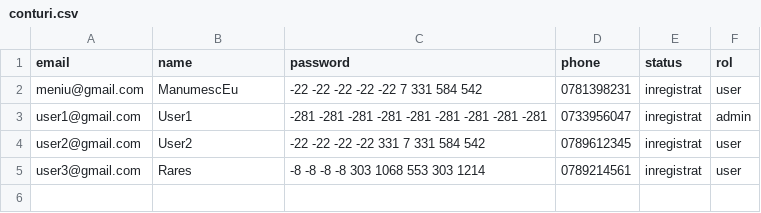
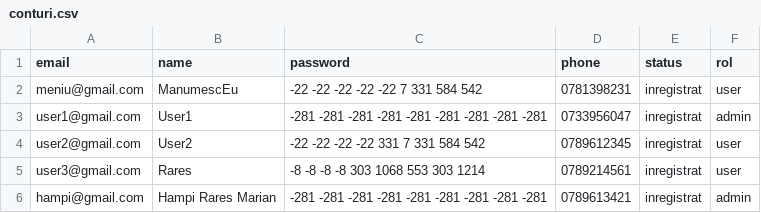
Before and after one commit to Rares-Hampi/lab8, a CSV file: csv/conturi.csv, drawn as a sheet; the diff names each change by its address in the sheet, - before the commit and + after, or states it on an @@ line.

```diff
--- a/csv/conturi.csv
+++ b/csv/conturi.csv
+row 6: hampi@gmail.com | Hampi Rares Marian | -281 -281 -281 -281 -281 -281 -281 -281 -281 | 0789613421 | inregistrat | admin
```
Also changed, not shown: csv/rute.csv, 1 other file.
